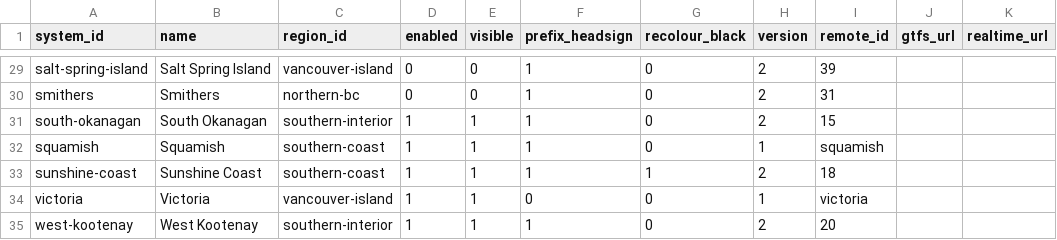
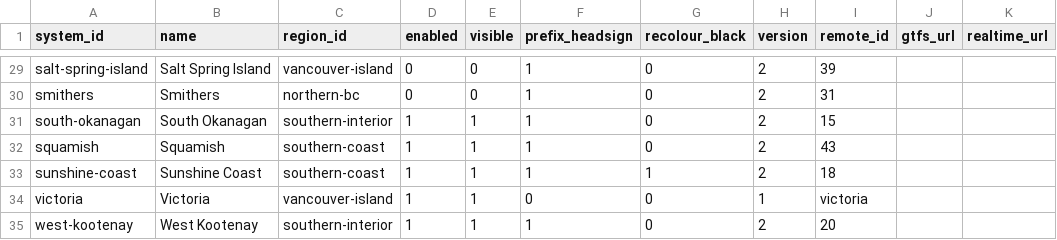
Before and after one commit to bumblesquashs/bctracker, a CSV file: data/static/systems.csv, drawn as a sheet; only a part is shown, gaps mark what is left out.

Commit message:
Update Squamish to v2

```diff
--- a/data/static/systems.csv
+++ b/data/static/systems.csv
@@ -31,3 +31,3 @@ smithers,Smithers,northern-bc,0,0,1,0,2,31,,
 south-okanagan,South Okanagan,southern-interior,1,1,1,0,2,15,,
-squamish,Squamish,southern-coast,1,1,1,0,1,squamish,,
+squamish,Squamish,southern-coast,1,1,1,0,2,43,,
 sunshine-coast,Sunshine Coast,southern-coast,1,1,1,1,2,18,,
```
